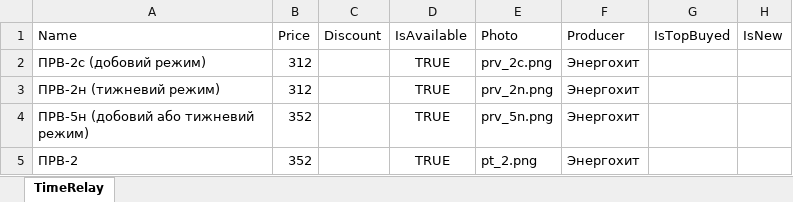
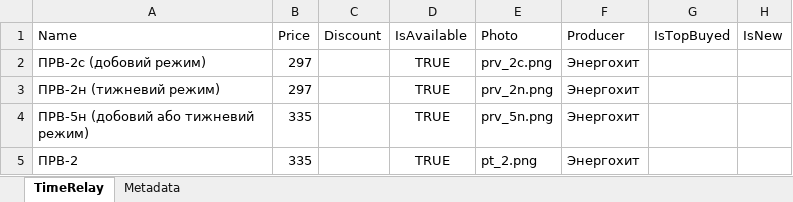
Before and after one commit to vslotylo/3e, an Excel workbook: src/WebMarket/WebMarket/App_Data/TimeRelay.xlsx, sheet TimeRelay, drawn as a sheet; only a part is shown; values as stored, in another font and other column widths than the file's, no borders; the diff names each change by its address in the sheet, - before the commit and + after, or states it on an @@ line.

```diff
--- a/src/WebMarket/WebMarket/App_Data/TimeRelay.xlsx (sheet TimeRelay)
+++ b/src/WebMarket/WebMarket/App_Data/TimeRelay.xlsx (sheet TimeRelay)
+sheet tab: Metadata
-B2:B3 (Price): 312
+B2:B3 (Price): 297
-B4:B5 (Price): 352
+B4:B5 (Price): 335
```
Also changed, not shown: src/WebMarket/WebMarket/App_Data/CurrentRelay.xlsx, src/WebMarket/WebMarket/App_Data/TemperatureRelay.xlsx, 44 other files.
